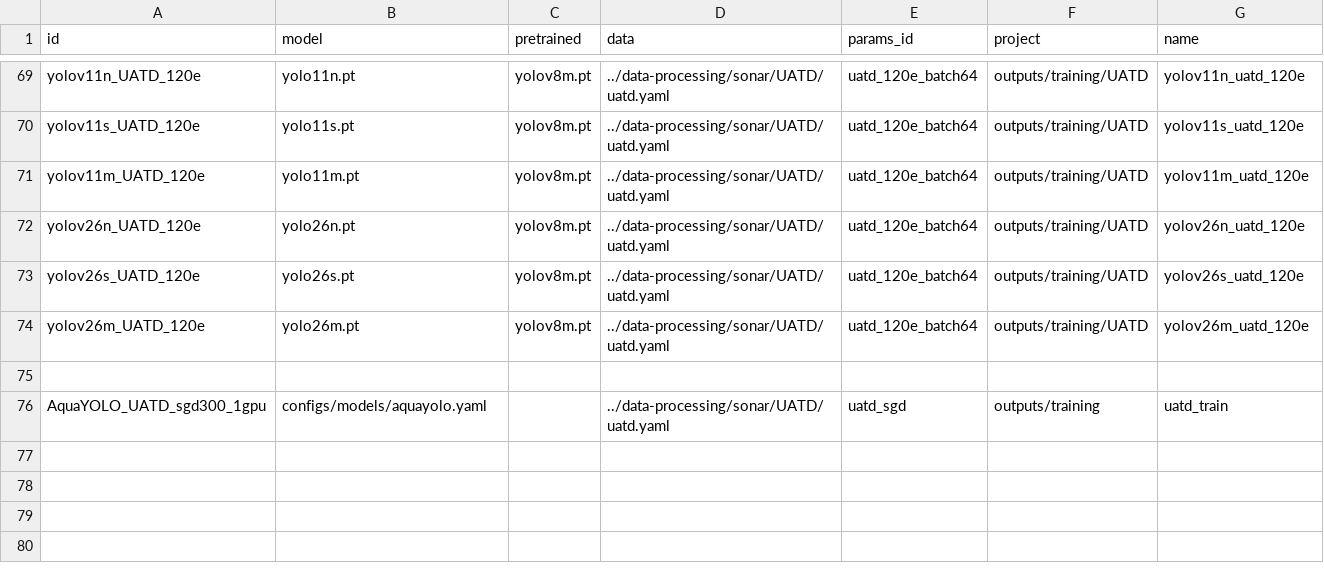
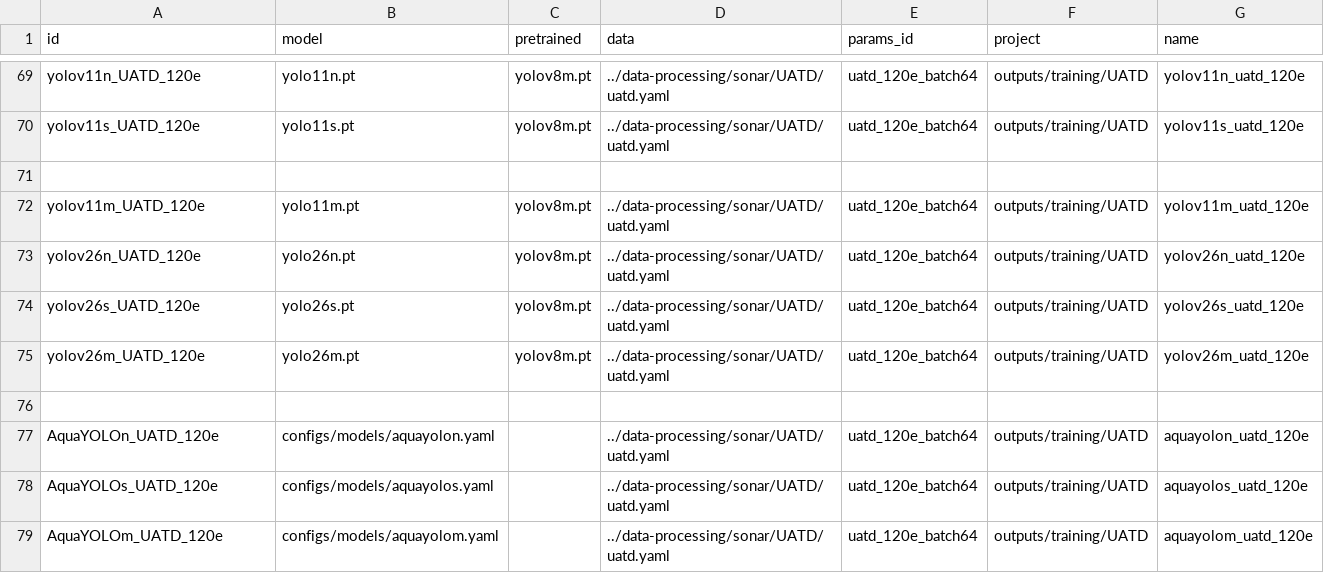
Before and after one commit to bangkorkor/aquaculture-perception, a CSV file: object-detection/runs.csv, drawn as a sheet; only a part is shown, gaps mark what is left out.

Commit message:
aquayolo improved model architecture. ready for training

```diff
--- a/object-detection/runs.csv
+++ b/object-detection/runs.csv
@@ -70,2 +70,3 @@ yolov11n_UATD_120e,yolo11n.pt,yolov8m.pt,../data-processing/sonar/UATD/uatd.yaml
 yolov11s_UATD_120e,yolo11s.pt,yolov8m.pt,../data-processing/sonar/UATD/uatd.yaml,uatd_120e_batch64,outputs/training/UATD,yolov11s_uatd_120e
+
 yolov11m_UATD_120e,yolo11m.pt,yolov8m.pt,../data-processing/sonar/UATD/uatd.yaml,uatd_120e_batch64,outputs/training/UATD,yolov11m_uatd_120e
@@ -75,2 +76,4 @@ yolov26m_UATD_120e,yolo26m.pt,yolov8m.pt,../data-processing/sonar/UATD/uatd.yaml
 
-AquaYOLO_UATD_sgd300_1gpu,configs/models/aquayolo.yaml,,../data-processing/sonar/UATD/uatd.yaml,uatd_sgd,outputs/training,uatd_train
+AquaYOLOn_UATD_120e,configs/models/aquayolon.yaml,,../data-processing/sonar/UATD/uatd.yaml,uatd_120e_batch64,outputs/training/UATD,aquayolon_uatd_120e
+AquaYOLOs_UATD_120e,configs/models/aquayolos.yaml,,../data-processing/sonar/UATD/uatd.yaml,uatd_120e_batch64,outputs/training/UATD,aquayolos_uatd_120e
+AquaYOLOm_UATD_120e,configs/models/aquayolom.yaml,,../data-processing/sonar/UATD/uatd.yaml,uatd_120e_batch64,outputs/training/UATD,aquayolom_uatd_120e
```
Also changed, not shown: 8 other files.
